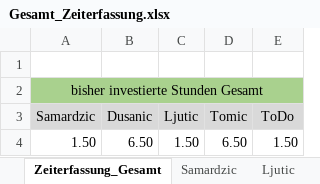
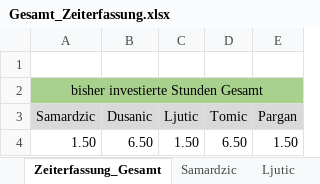
Before and after one commit to MilosTomic123/IT_Projekt_SS19, an Excel workbook: Arbeitsdokumente_Aktuell/Gesamt_Zeiterfassung.xlsx, sheet Zeiterfassung_Gesamt, drawn as a sheet; values as stored, in another font and other column widths than the file's, no borders; charts and pictures not drawn; the diff names each change by its address in the sheet, - before the commit and + after, or states it on an @@ line.

Commit message:
Update

```diff
--- a/Arbeitsdokumente_Aktuell/Gesamt_Zeiterfassung.xlsx (sheet Zeiterfassung_Gesamt)
+++ b/Arbeitsdokumente_Aktuell/Gesamt_Zeiterfassung.xlsx (sheet Zeiterfassung_Gesamt)
-E3: ToDo
+E3: Pargan
```
Also changed, not shown: other sheet tabs, charts or pictures.
